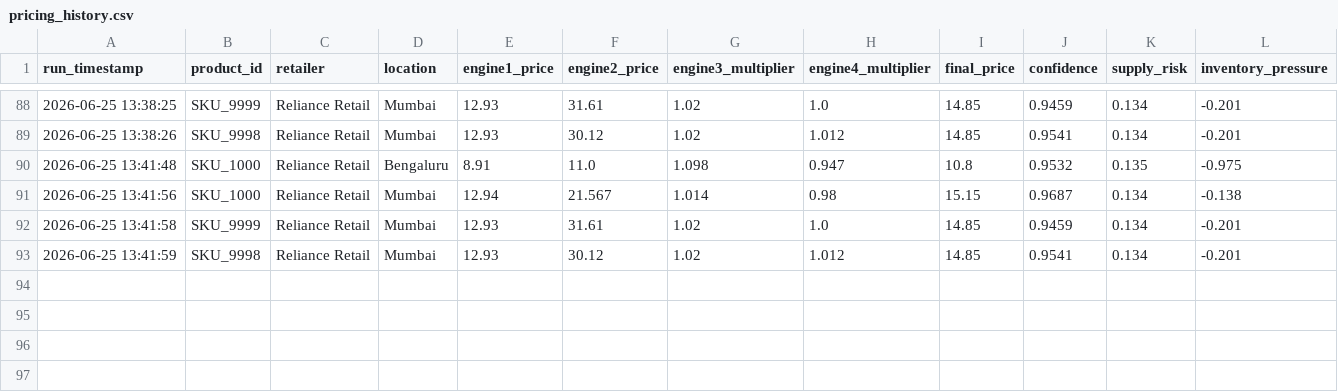
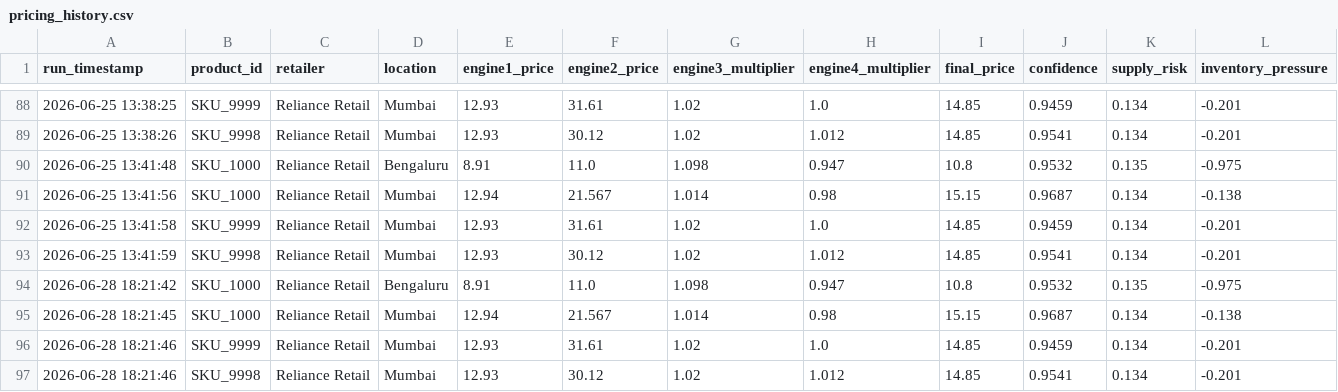
Before and after one commit to AlimpanMukherjee/AI-Dynamic-Retail-Pricing-System, a CSV file: datasets/pricing_history.csv, drawn as a sheet; only a part is shown, gaps mark what is left out; rows hold the shown columns only; the diff names each change by its address in the sheet, - before the commit and + after, or states it on an @@ line.

```diff
--- a/datasets/pricing_history.csv
+++ b/datasets/pricing_history.csv
+row 94: 2026-06-28 18:21:42 | SKU_1000 | Reliance Retail | Bengaluru | 8.91 | 11.0 | 1.098 | 0.947 | 10.8 | 0.9532 | 0.135 | -0.975
+row 95: 2026-06-28 18:21:45 | SKU_1000 | Reliance Retail | Mumbai | 12.94 | 21.567 | 1.014 | 0.98 | 15.15 | 0.9687 | 0.134 | -0.138
+row 96: 2026-06-28 18:21:46 | SKU_9999 | Reliance Retail | Mumbai | 12.93 | 31.61 | 1.02 | 1.0 | 14.85 | 0.9459 | 0.134 | -0.201
+row 97: 2026-06-28 18:21:46 | SKU_9998 | Reliance Retail | Mumbai | 12.93 | 30.12 | 1.02 | 1.012 | 14.85 | 0.9541 | 0.134 | -0.201
```
Also changed, not shown: customer_data/alerts.csv, customer_data/inventory_current.csv, 9 other files.
